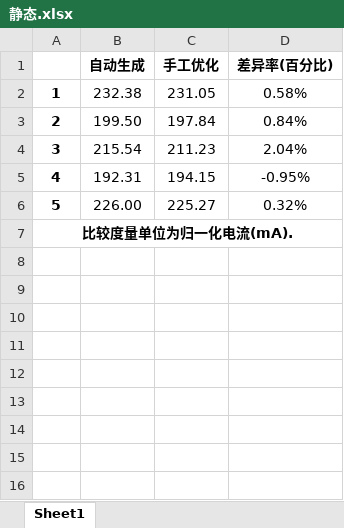
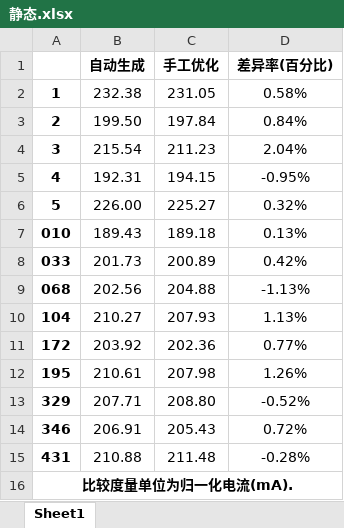
Before and after one commit to canyuli/codes_0112, an Excel workbook: 华为第二阶段需求/功耗对比/2D SDF 静态/静态.xlsx, sheet Sheet1, drawn as a sheet; values as stored, in another font and other column widths than the file's, no borders; the diff names each change by its address in the sheet, - before the commit and + after, or states it on an @@ line.

```diff
--- a/华为第二阶段需求/功耗对比/2D SDF 静态/静态.xlsx (sheet Sheet1)
+++ b/华为第二阶段需求/功耗对比/2D SDF 静态/静态.xlsx (sheet Sheet1)
+row 7: 010 | 189.43 | 189.18 | 0.13%
+row 8: 033 | 201.73 | 200.89 | 0.42%
+row 9: 068 | 202.56 | 204.88 | -1.13%
+row 10: 104 | 210.27 | 207.93 | 1.13%
+row 11: 172 | 203.92 | 202.36 | 0.77%
+row 12: 195 | 210.61 | 207.98 | 1.26%
+row 13: 329 | 207.71 | 208.80 | -0.52%
+row 14: 346 | 206.91 | 205.43 | 0.72%
+row 15: 431 | 210.88 | 211.48 | -0.28%
```
Also changed, not shown: 18 other files.
